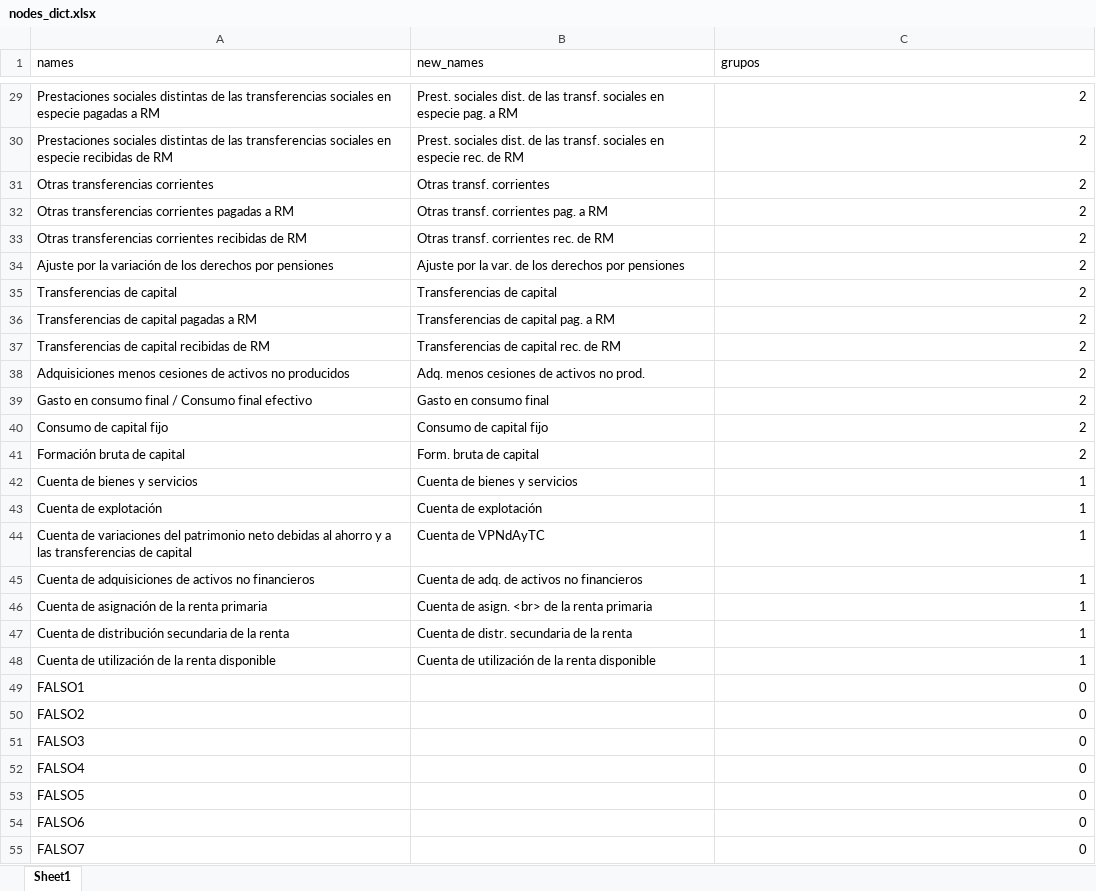
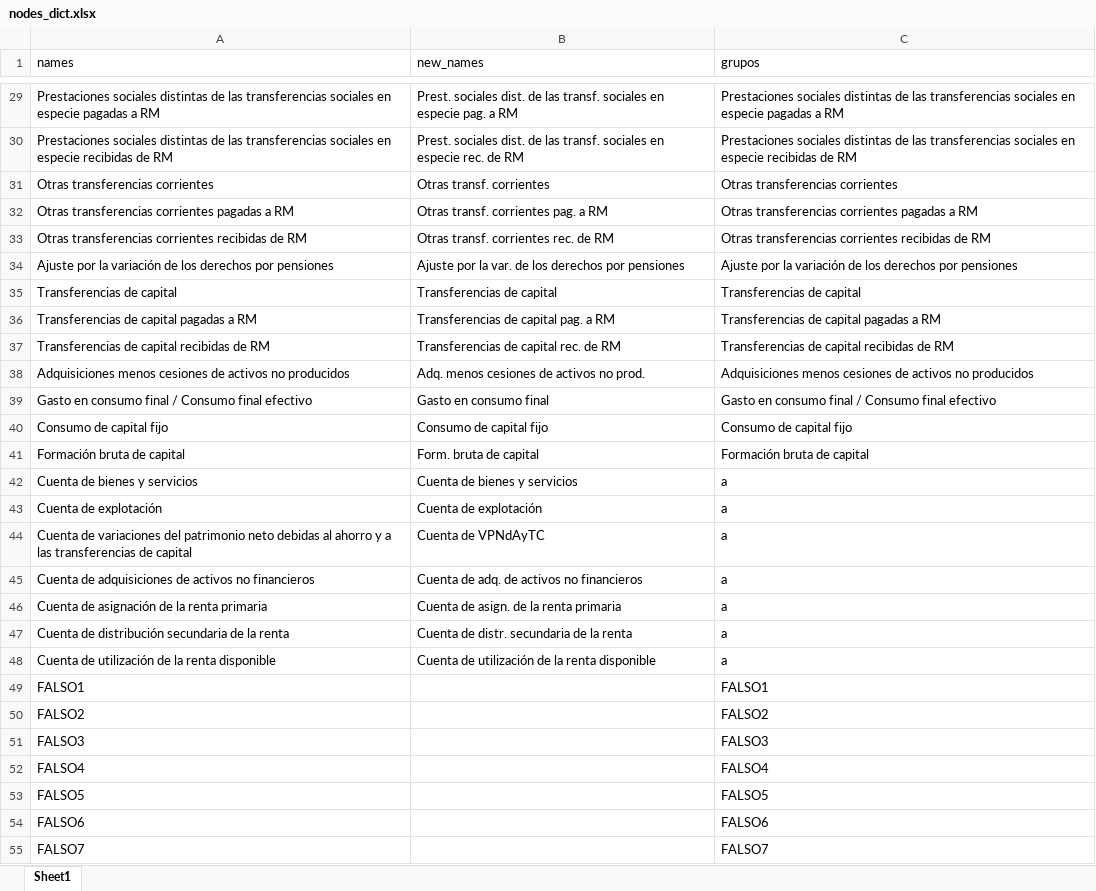
Before and after one commit to francoarenas91/GDP_visualization, an Excel workbook: 1.data/nodes_dict.xlsx, sheet Sheet1, drawn as a sheet; only a part is shown, gaps mark what is left out; values as stored, in another font and other column widths than the file's, no borders; the diff covers the shown part only; the diff names each change by its address in the sheet, - before the commit and + after, or states it on an @@ line.

```diff
--- a/1.data/nodes_dict.xlsx (sheet Sheet1)
+++ b/1.data/nodes_dict.xlsx (sheet Sheet1)
-C29 (grupos): 2
+C29 (grupos): Prestaciones sociales distintas de las transferencias sociales en especie pagadas a RM
-C30 (grupos): 2
+C30 (grupos): Prestaciones sociales distintas de las transferencias sociales en especie recibidas de RM
-C31 (grupos): 2
+C31 (grupos): Otras transferencias corrientes
-C32 (grupos): 2
+C32 (grupos): Otras transferencias corrientes pagadas a RM
-C33 (grupos): 2
+C33 (grupos): Otras transferencias corrientes recibidas de RM
-C34 (grupos): 2
+C34 (grupos): Ajuste por la variación de los derechos por pensiones
-C35 (grupos): 2
+C35 (grupos): Transferencias de capital
-C36 (grupos): 2
+C36 (grupos): Transferencias de capital pagadas a RM
-C37 (grupos): 2
+C37 (grupos): Transferencias de capital recibidas de RM
-C38 (grupos): 2
+C38 (grupos): Adquisiciones menos cesiones de activos no producidos
-C39 (grupos): 2
+C39 (grupos): Gasto en consumo final / Consumo final efectivo
-C40 (grupos): 2
+C40 (grupos): Consumo de capital fijo
-C41 (grupos): 2
+C41 (grupos): Formación bruta de capital
-C42:C48 (grupos): 1
+C42:C48 (grupos): a
-B46 (new_names): Cuenta de asign. <br> de la renta primaria
+B46 (new_names): Cuenta de asign. de la renta primaria
-C49 (grupos): 0
+C49 (grupos): FALSO1
-C50 (grupos): 0
+C50 (grupos): FALSO2
-C51 (grupos): 0
+C51 (grupos): FALSO3
-C52 (grupos): 0
+C52 (grupos): FALSO4
-C53 (grupos): 0
+C53 (grupos): FALSO5
-C54 (grupos): 0
+C54 (grupos): FALSO6
-C55 (grupos): 0
+C55 (grupos): FALSO7
```
Also changed, not shown: 37 edited cells elsewhere in this sheet, 1.data/S_1.xlsx, 5 other files.
